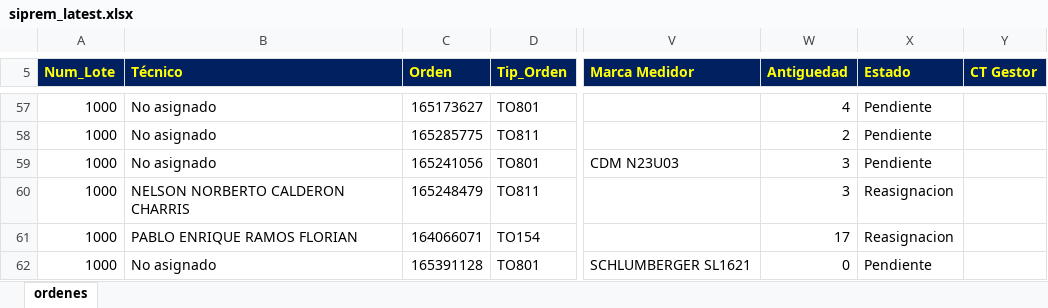
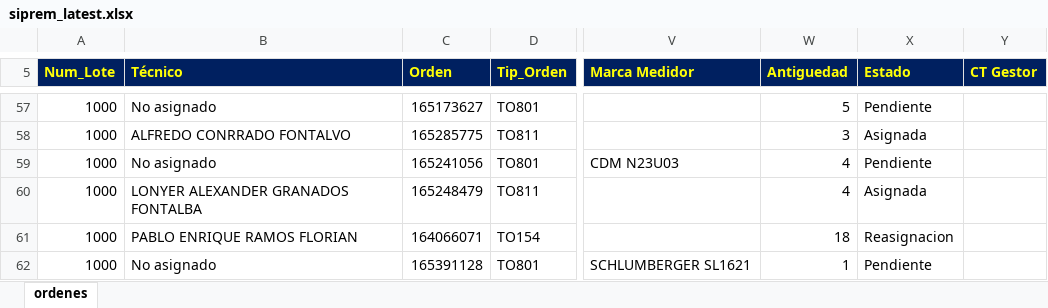
Before and after one commit to vikano27-debug/Dashboard_ING_VOA, an Excel workbook: siprem_latest.xlsx, sheet ordenes, drawn as a sheet; only a part is shown, gaps mark what is left out; values as stored, in another font and other column widths than the file's, no borders; the diff covers the shown part only; the diff names each change by its address in the sheet, - before the commit and + after, or states it on an @@ line.

```diff
--- a/siprem_latest.xlsx (sheet ordenes)
+++ b/siprem_latest.xlsx (sheet ordenes)
-W57 (Antiguedad): 4
+W57 (Antiguedad): 5
-B58 (Técnico): No asignado
+B58 (Técnico): ALFREDO CONRRADO FONTALVO
-W58 (Antiguedad): 2
+W58 (Antiguedad): 3
-X58 (Estado): Pendiente
+X58 (Estado): Asignada
-W59:W60 (Antiguedad): 3
+W59:W60 (Antiguedad): 4
-B60 (Técnico): NELSON NORBERTO CALDERON CHARRIS
+B60 (Técnico): LONYER ALEXANDER GRANADOS FONTALBA
-X60 (Estado): Reasignacion
+X60 (Estado): Asignada
-W61 (Antiguedad): 17
+W61 (Antiguedad): 18
-W62 (Antiguedad): 0
+W62 (Antiguedad): 1
```
Also changed, not shown: 5 added rows, 9 removed rows and 807 edited cells elsewhere in this sheet.
